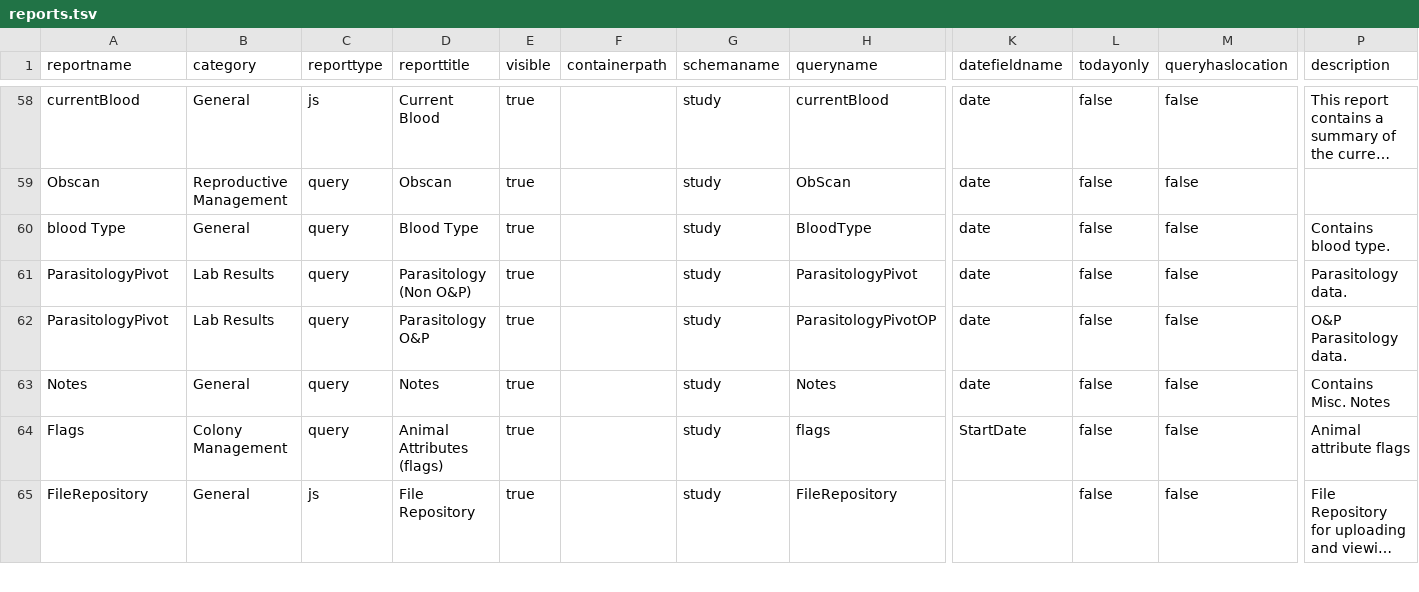
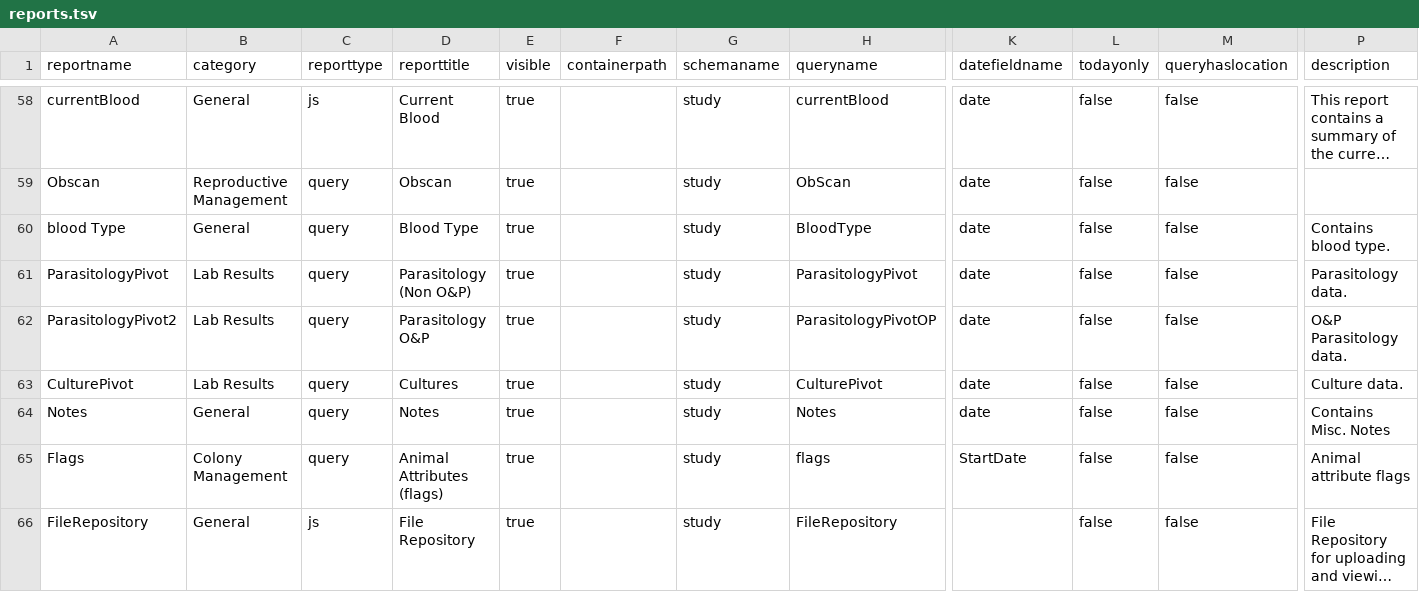
Before and after one commit to LabKey/snprcEHRModules, a TSV file: snprc_ehr/resources/data/reports.tsv, drawn as a sheet; only a part is shown, gaps mark what is left out; long unchanged cells end in …; rows hold the shown columns only; the diff names each change by its address in the sheet, - before the commit and + after, or states it on an @@ line.

Commit message:
1. Added CulturePivot query and meta-data for CULTURE and SUSCEPTIBILITY data 2. Refined ParasitologyPivot queries 3. Added CulturePivot to reports.tsv

```diff
--- a/snprc_ehr/resources/data/reports.tsv
+++ b/snprc_ehr/resources/data/reports.tsv
-A62 (reportname): ParasitologyPivot
+A62 (reportname): ParasitologyPivot2
+row 63: CulturePivot | Lab Results | query | Cultures | true |  | study | CulturePivot | date | false | false | Culture data.
```
Also changed, not shown: 5 other files.
